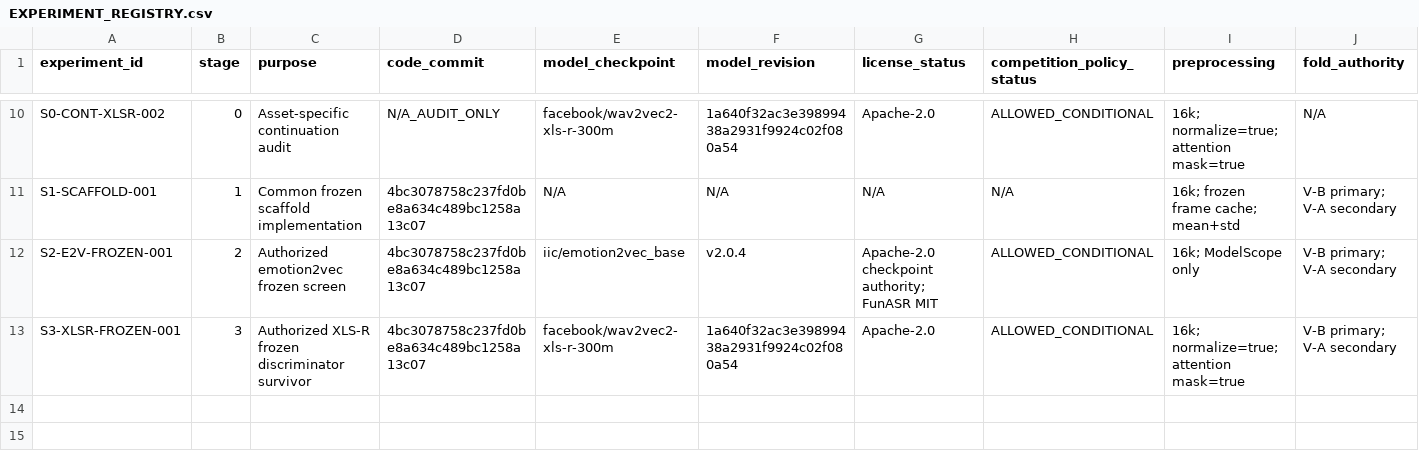
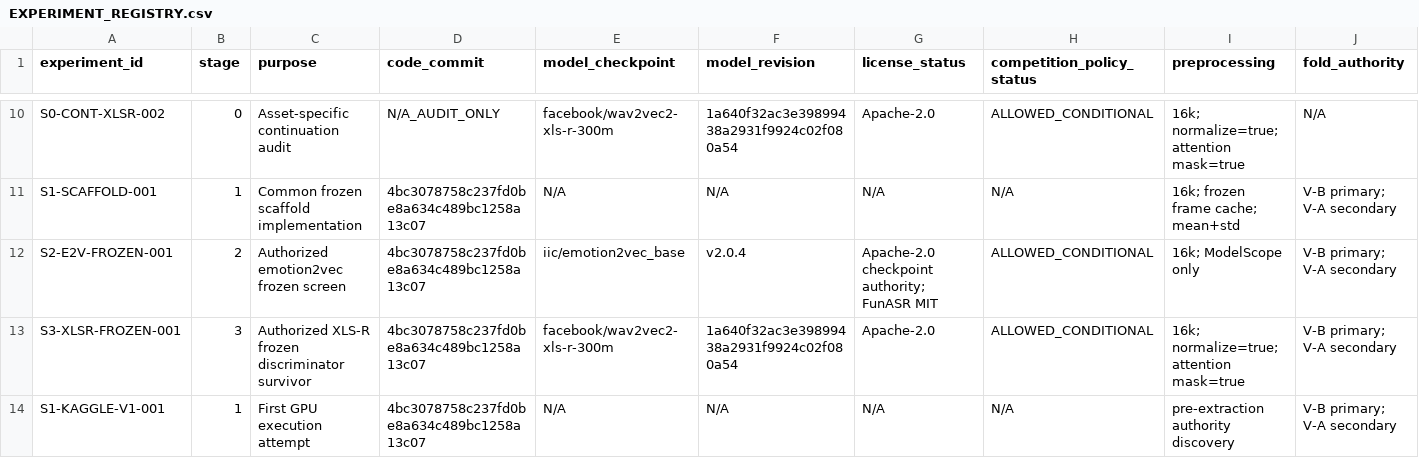
Before and after one commit to khalwaniev/defhs, a CSV file: runs/RS-DEFHS-SYSTEM-IMPLEMENTATION-001/EXPERIMENT_REGISTRY.csv, drawn as a sheet; only a part is shown, gaps mark what is left out; rows hold the shown columns only; the diff names each change by its address in the sheet, - before the commit and + after, or states it on an @@ line.

Commit message:
fix: accept canonical manifest aliases in DEFHS Stage 1

```diff
--- a/runs/RS-DEFHS-SYSTEM-IMPLEMENTATION-001/EXPERIMENT_REGISTRY.csv
+++ b/runs/RS-DEFHS-SYSTEM-IMPLEMENTATION-001/EXPERIMENT_REGISTRY.csv
+row 14: S1-KAGGLE-V1-001 | 1 | First GPU execution attempt | 4bc3078758c237fd0be8a634c489bc1258a13c07 | N/A | N/A | N/A | N/A | pre-extraction authority discovery | V-B primary; V-A secondary
```
Also changed, not shown: runs/RS-DEFHS-SYSTEM-IMPLEMENTATION-001/ARTIFACT_MANIFEST.csv, 4 other files.
